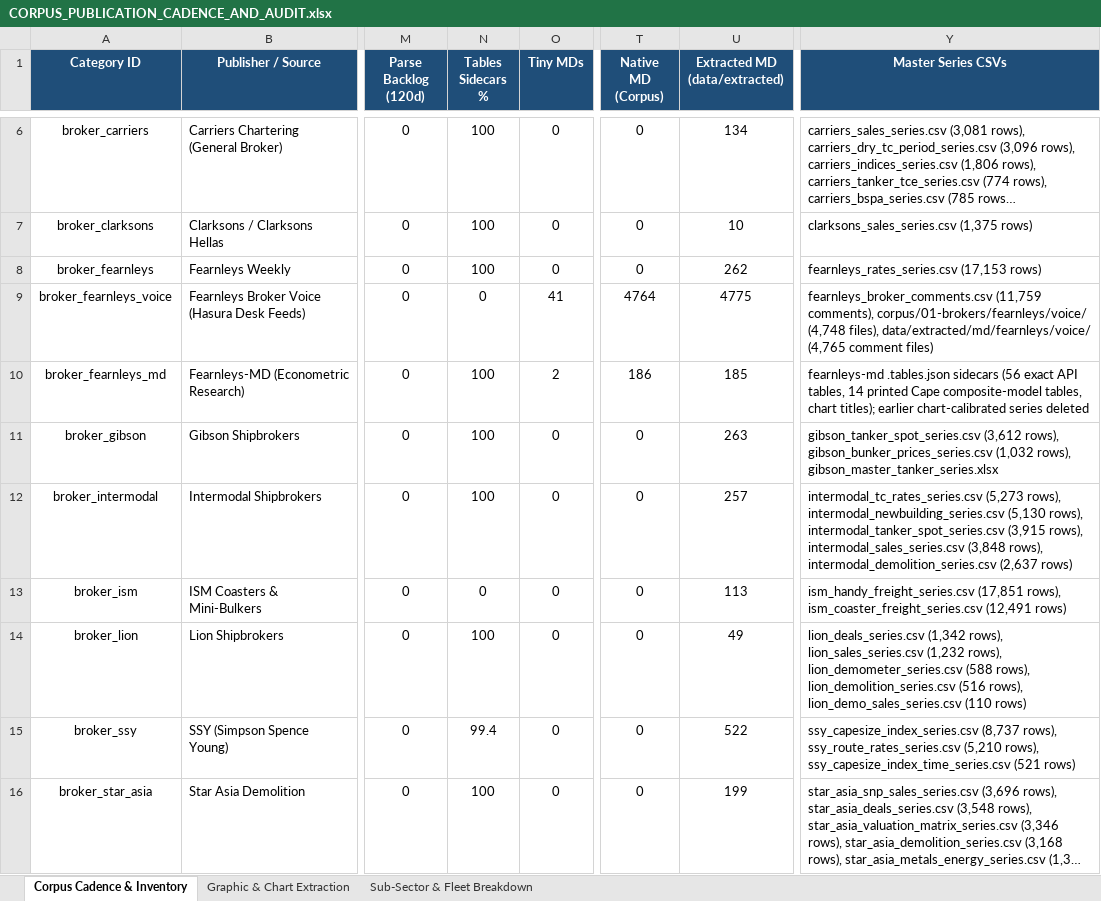
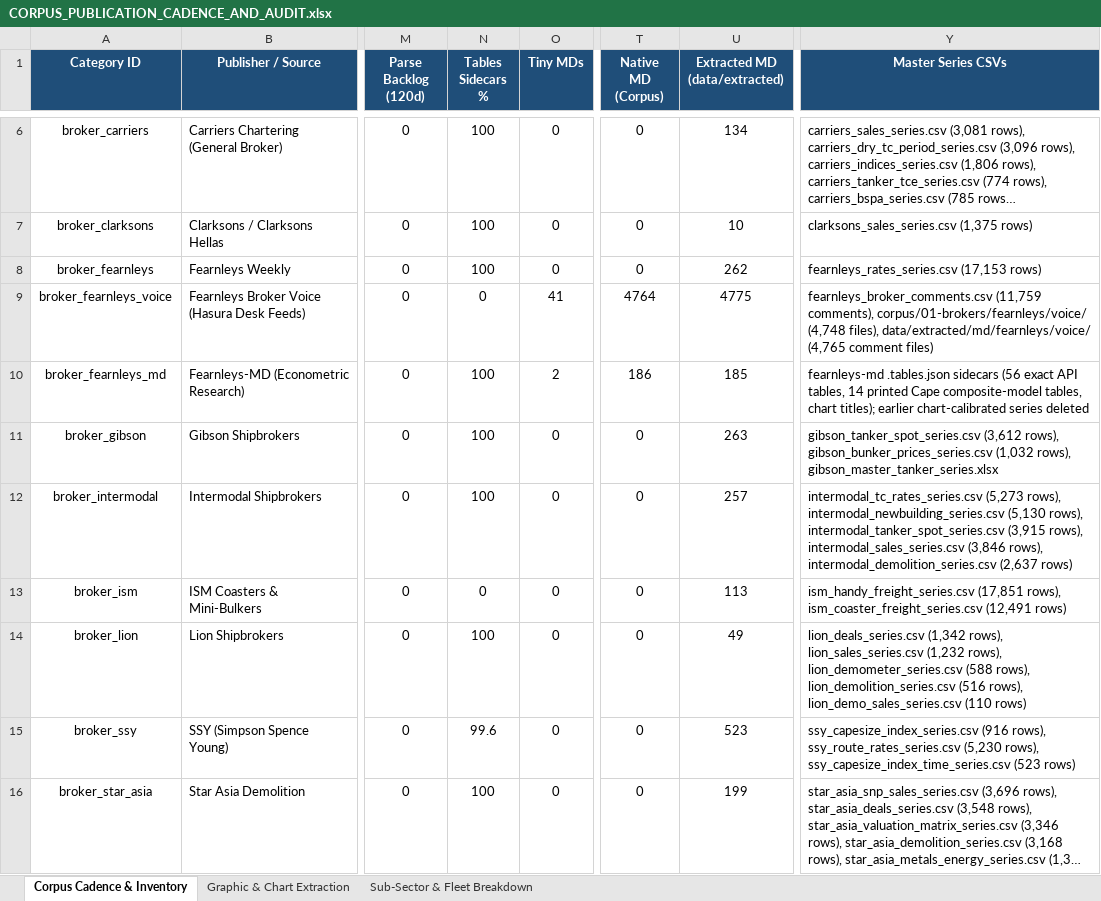
Before and after one commit to yieldchaser/Shipping, an Excel workbook: corpus/CORPUS_PUBLICATION_CADENCE_AND_AUDIT.xlsx, sheet Corpus Cadence & Inventory, drawn as a sheet; only a part is shown, gaps mark what is left out; long unchanged cells end in …; values as stored, in another font and other column widths than the file's, no borders; the diff covers the shown part only; the diff names each change by its address in the sheet, - before the commit and + after, or states it on an @@ line.

Commit message:
reports: ingest latest market reports and update cadence audit 2026-10-20

```diff
--- a/corpus/CORPUS_PUBLICATION_CADENCE_AND_AUDIT.xlsx (sheet Corpus Cadence & Inventory)
+++ b/corpus/CORPUS_PUBLICATION_CADENCE_AND_AUDIT.xlsx (sheet Corpus Cadence & Inventory)
-Y12 (Master Series CSVs): …rows), intermodal_sales_series.csv (3,848 rows), intermodal_demolition_series.csv…
+Y12 (Master Series CSVs): …rows), intermodal_sales_series.csv (3,846 rows), intermodal_demolition_series.csv…
-N15 (Tables Sidecars %): 99.4
+N15 (Tables Sidecars %): 99.6
-U15 (Extracted MD (data/extracted)): 522
+U15 (Extracted MD (data/extracted)): 523
-Y15 (Master Series CSVs): ssy_capesize_index_series.csv (8,737 rows), ssy_route_rates_series.csv (5,210 rows), ssy_capesize_index_time_series.csv (521 rows)
+Y15 (Master Series CSVs): ssy_capesize_index_series.csv (916 rows), ssy_route_rates_series.csv (5,230 rows), ssy_capesize_index_time_series.csv (523 rows)
```
Also changed, not shown: 8 edited cells elsewhere in this sheet, sheet Sub-Sector & Fleet Breakdown, data/extracted/series/corpus_publication_cadence_and_audit.xlsx, 6 other files.
